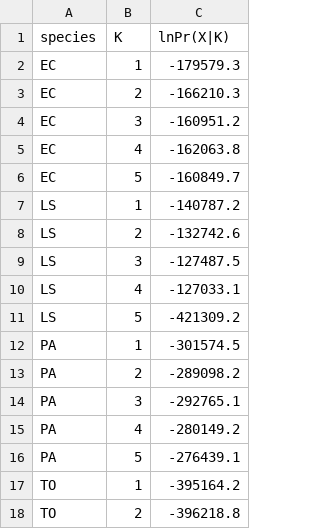
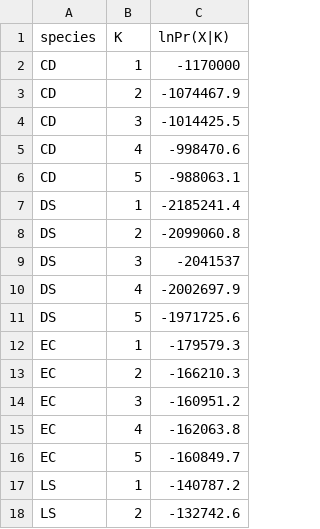
Before and after one commit to avahoffman/urban-weed-genomics, a CSV file: output/structure/structure_k_Pr.csv, drawn as a sheet; only a part is shown; the shorter side is filled out with more unchanged rows.

Commit message:
Redo structure plots and add src to do multiple reps

```diff
--- a/output/structure/structure_k_Pr.csv
+++ b/output/structure/structure_k_Pr.csv
@@ -1,2 +1,12 @@
 species,K,lnPr(X|K)
+CD,1,-1170000
+CD,2,-1074467.9
+CD,3,-1014425.5
+CD,4,-998470.6
+CD,5,-988063.1
+DS,1,-2185241.4
+DS,2,-2099060.8
+DS,3,-2041537
+DS,4,-2002697.9
+DS,5,-1971725.6
 EC,1,-179579.3
```
Also changed, not shown: 30 other files.
